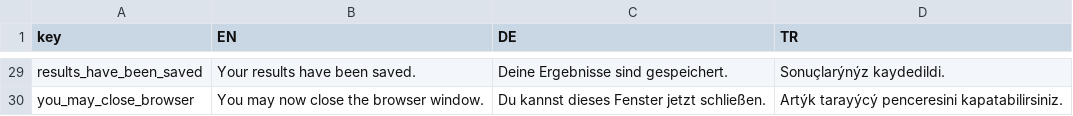
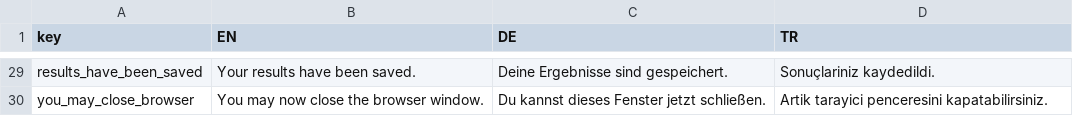
Before and after one commit to pmcharrison/piat, a CSV file: data-raw/piat-dict.csv, drawn as a sheet; only a part is shown, gaps mark what is left out; the diff covers the shown part only; the diff names each change by its address in the sheet, - before the commit and + after, or states it on an @@ line.

```diff
--- a/data-raw/piat-dict.csv
+++ b/data-raw/piat-dict.csv
-D29 (TR): Sonuçlarýnýz kaydedildi.
+D29 (TR): Sonuçlariniz kaydedildi.
-D30 (TR): Artýk tarayýcý penceresini kapatabilirsiniz.
+D30 (TR): Artik tarayici penceresini kapatabilirsiniz.
```
Also changed, not shown: 26 edited cells elsewhere in this file, 1 other file.
